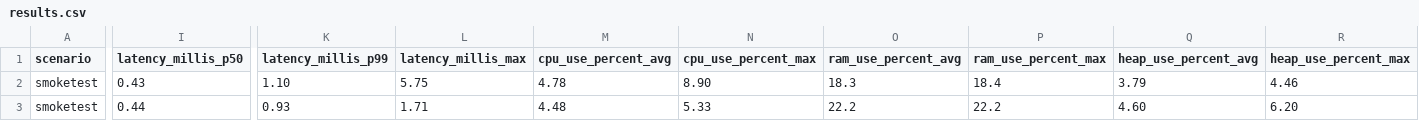
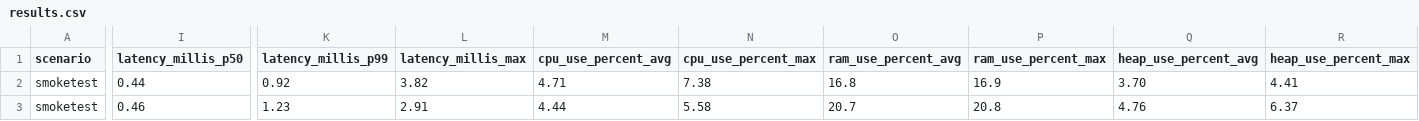
Before and after one commit to chrisgleissner/loom-webflux-benchmarks, a CSV file: results/ci/scenarios-smoketest/ubuntu-24.04/java-22/results.csv, drawn as a sheet; only a part is shown, gaps mark what is left out; the diff covers the shown part only; the diff names each change by its address in the sheet, - before the commit and + after, or states it on an @@ line.

```diff
--- a/results/ci/scenarios-smoketest/ubuntu-24.04/java-22/results.csv
+++ b/results/ci/scenarios-smoketest/ubuntu-24.04/java-22/results.csv
-I2 (latency_millis_p50): 0.43
+I2 (latency_millis_p50): 0.44
-K2 (latency_millis_p99): 1.10
+K2 (latency_millis_p99): 0.92
-L2 (latency_millis_max): 5.75
+L2 (latency_millis_max): 3.82
-M2 (cpu_use_percent_avg): 4.78
+M2 (cpu_use_percent_avg): 4.71
-N2 (cpu_use_percent_max): 8.90
+N2 (cpu_use_percent_max): 7.38
-O2 (ram_use_percent_avg): 18.3
+O2 (ram_use_percent_avg): 16.8
-P2 (ram_use_percent_max): 18.4
+P2 (ram_use_percent_max): 16.9
-Q2 (heap_use_percent_avg): 3.79
+Q2 (heap_use_percent_avg): 3.70
-R2 (heap_use_percent_max): 4.46
+R2 (heap_use_percent_max): 4.41
-I3 (latency_millis_p50): 0.44
+I3 (latency_millis_p50): 0.46
-K3 (latency_millis_p99): 0.93
+K3 (latency_millis_p99): 1.23
-L3 (latency_millis_max): 1.71
+L3 (latency_millis_max): 2.91
-M3 (cpu_use_percent_avg): 4.48
+M3 (cpu_use_percent_avg): 4.44
-N3 (cpu_use_percent_max): 5.33
+N3 (cpu_use_percent_max): 5.58
-O3 (ram_use_percent_avg): 22.2
+O3 (ram_use_percent_avg): 20.7
-P3 (ram_use_percent_max): 22.2
+P3 (ram_use_percent_max): 20.8
-Q3 (heap_use_percent_avg): 4.60
+Q3 (heap_use_percent_avg): 4.76
-R3 (heap_use_percent_max): 6.20
+R3 (heap_use_percent_max): 6.37
```
Also changed, not shown: 112 edited cells elsewhere in this file, 2 other files.
